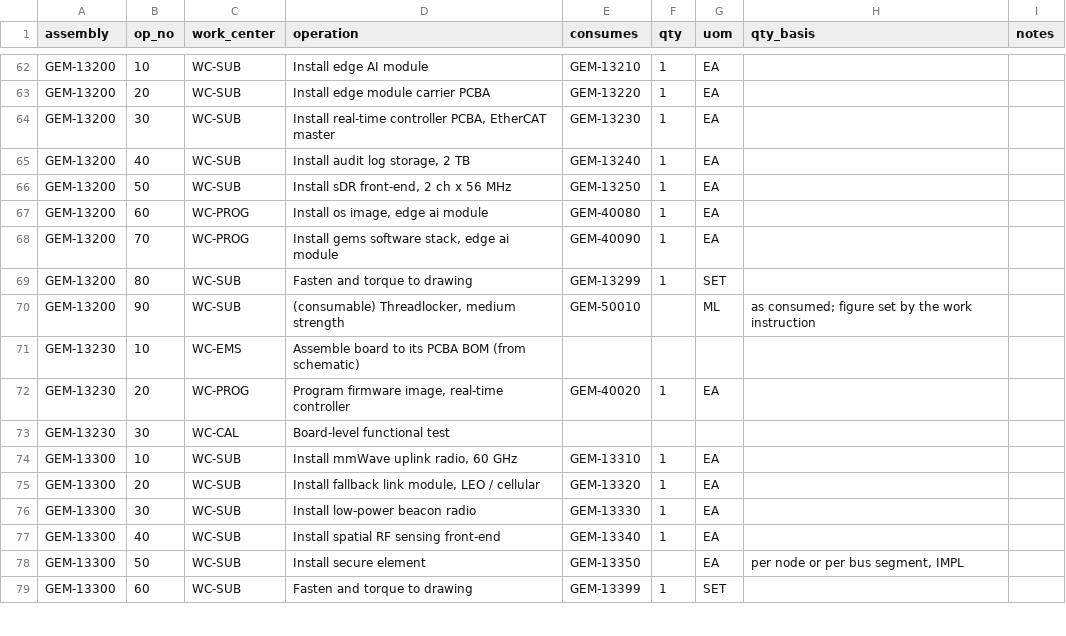
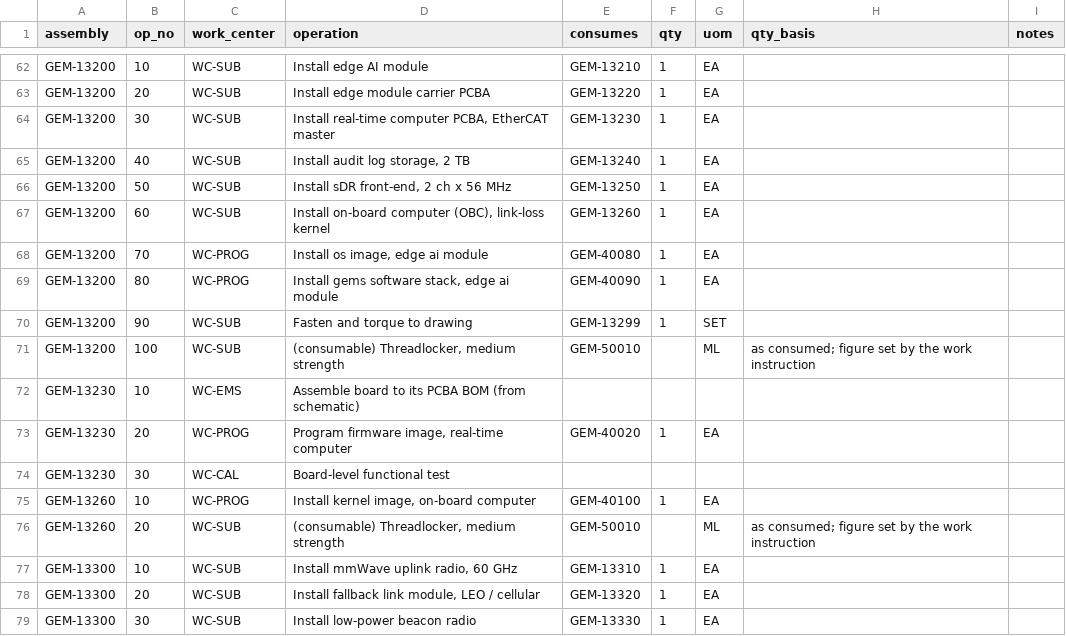
Before and after one commit to PloneMraz/GEMs, a CSV file: hardware/bom/mbom.csv, drawn as a sheet; only a part is shown, gaps mark what is left out; the shorter side is filled out with more unchanged rows.

```diff
--- a/hardware/bom/mbom.csv
+++ b/hardware/bom/mbom.csv
@@ -63,12 +63,15 @@ GEM-13200,10,WC-SUB,Install edge AI module,GEM-13210,1,EA,,
 GEM-13200,20,WC-SUB,Install edge module carrier PCBA,GEM-13220,1,EA,,
-GEM-13200,30,WC-SUB,"Install real-time controller PCBA, EtherCAT master",GEM-13230,1,EA,,
+GEM-13200,30,WC-SUB,"Install real-time computer PCBA, EtherCAT master",GEM-13230,1,EA,,
 GEM-13200,40,WC-SUB,"Install audit log storage, 2 TB",GEM-13240,1,EA,,
 GEM-13200,50,WC-SUB,"Install sDR front-end, 2 ch x 56 MHz",GEM-13250,1,EA,,
-GEM-13200,60,WC-PROG,"Install os image, edge ai module",GEM-40080,1,EA,,
-GEM-13200,70,WC-PROG,"Install gems software stack, edge ai module",GEM-40090,1,EA,,
-GEM-13200,80,WC-SUB,Fasten and torque to drawing,GEM-13299,1,SET,,
-GEM-13200,90,WC-SUB,"(consumable) Threadlocker, medium strength",GEM-50010,,ML,as consumed; figure set by the work instruction,
+GEM-13200,60,WC-SUB,"Install on-board computer (OBC), link-loss kernel",GEM-13260,1,EA,,
+GEM-13200,70,WC-PROG,"Install os image, edge ai module",GEM-40080,1,EA,,
+GEM-13200,80,WC-PROG,"Install gems software stack, edge ai module",GEM-40090,1,EA,,
+GEM-13200,90,WC-SUB,Fasten and torque to drawing,GEM-13299,1,SET,,
+GEM-13200,100,WC-SUB,"(consumable) Threadlocker, medium strength",GEM-50010,,ML,as consumed; figure set by the work instruction,
 GEM-13230,10,WC-EMS,Assemble board to its PCBA BOM (from schematic),,,,,
-GEM-13230,20,WC-PROG,"Program firmware image, real-time controller",GEM-40020,1,EA,,
+GEM-13230,20,WC-PROG,"Program firmware image, real-time computer",GEM-40020,1,EA,,
 GEM-13230,30,WC-CAL,Board-level functional test,,,,,
+GEM-13260,10,WC-PROG,"Install kernel image, on-board computer",GEM-40100,1,EA,,
+GEM-13260,20,WC-SUB,"(consumable) Threadlocker, medium strength",GEM-50010,,ML,as consumed; figure set by the work instruction,
 GEM-13300,10,WC-SUB,"Install mmWave uplink radio, 60 GHz",GEM-13310,1,EA,,
```
Also changed, not shown: hardware/bom/ebom.csv, hardware/bom/parts.csv, 23 other files.
